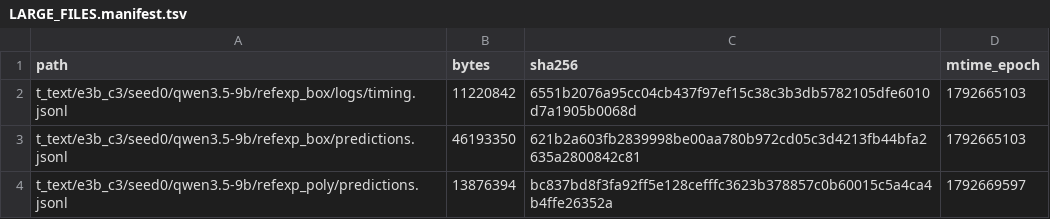
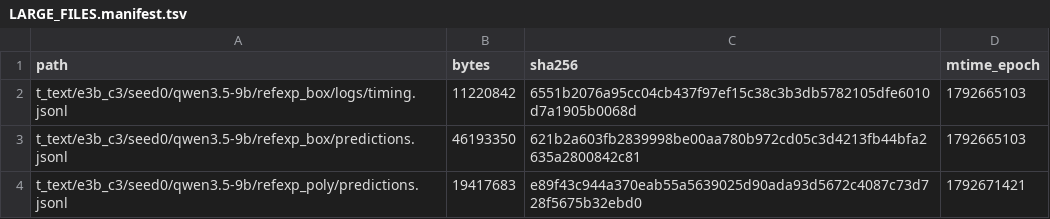
Before and after one commit to junli-gong/vision-internalization, a TSV file: experiments/E3/0056_hpc_9b_eval_hpcgpu06/LARGE_FILES.manifest.tsv, drawn as a sheet.

```diff
--- a/experiments/E3/0056_hpc_9b_eval_hpcgpu06/LARGE_FILES.manifest.tsv
+++ b/experiments/E3/0056_hpc_9b_eval_hpcgpu06/LARGE_FILES.manifest.tsv
@@ -3,2 +3,2 @@ t_text/e3b_c3/seed0/qwen3.5-9b/refexp_box/logs/timing.jsonl	11220842	6551b2076a9
 t_text/e3b_c3/seed0/qwen3.5-9b/refexp_box/predictions.jsonl	46193350	621b2a603fb2839998be00aa780b972cd05c3d4213fb44bfa2635a2800842c81	1792665103
-t_text/e3b_c3/seed0/qwen3.5-9b/refexp_poly/predictions.jsonl	13876394	bc837bd8f3fa92ff5e128cefffc3623b378857c0b60015c5a4ca4b4ffe26352a	1792669597
+t_text/e3b_c3/seed0/qwen3.5-9b/refexp_poly/predictions.jsonl	19417683	e89f43c944a370eab55a5639025d90ada93d5672c4087c73d728f5675b32ebd0	1792671421
```
Also changed, not shown: 2 other files.
